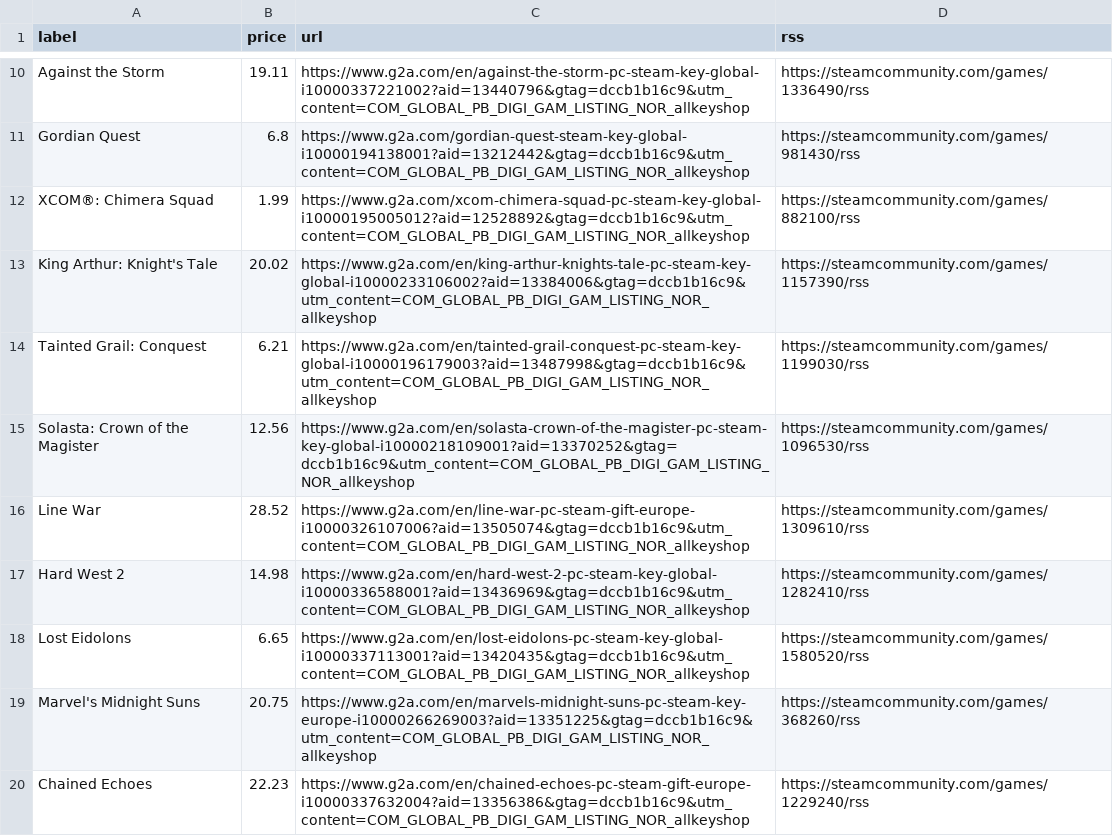
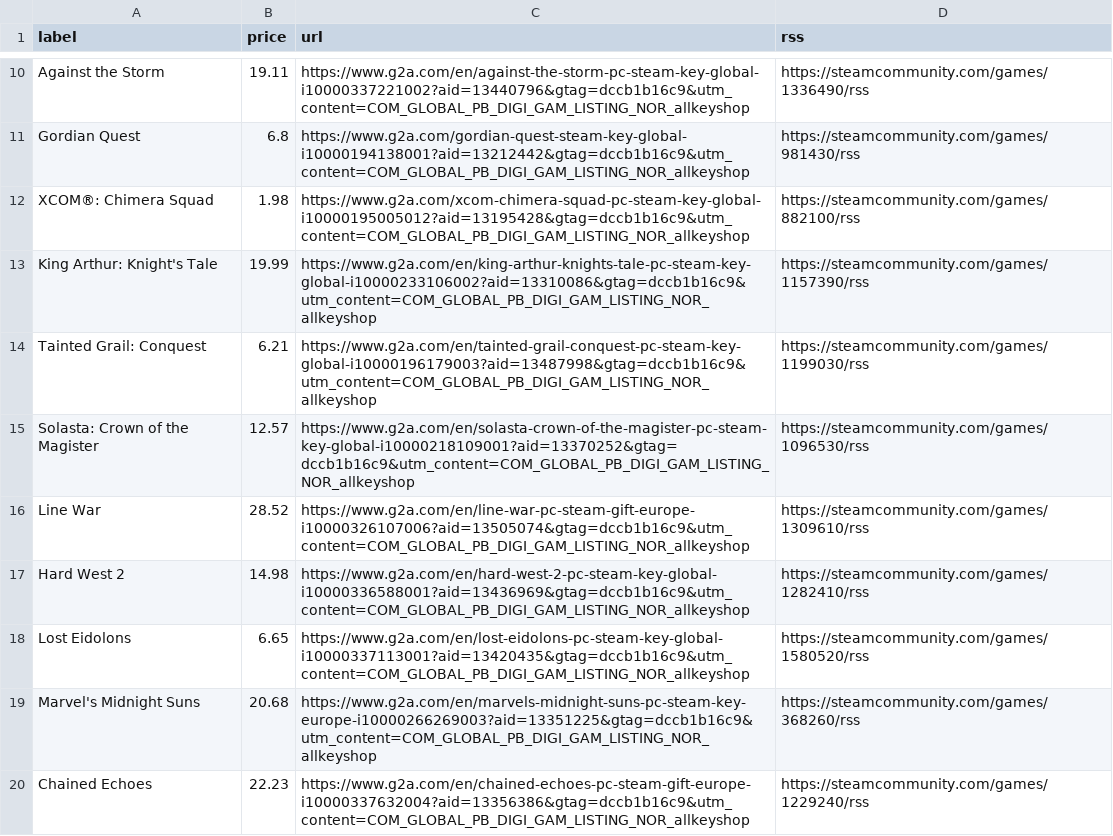
Before and after one commit to ste-xx/steam-price-watcher, a TSV file: report.tsv, drawn as a sheet; only a part is shown, gaps mark what is left out; the diff covers the shown part only.

Commit message:
Commit from GitHub Actions (Steam Watch Report)

```diff
--- a/report.tsv
+++ b/report.tsv
@@ -11,6 +11,6 @@ Against the Storm	19.11	https://www.g2a.com/en/against-the-storm-pc-steam-key-gl
 Gordian Quest	6.8	https://www.g2a.com/gordian-quest-steam-key-global-i10000194138001?aid=13212442&gtag=dccb1b16c9&utm_content=COM_GLOBAL_PB_DIGI_GAM_LISTING_NOR_allkeyshop	https://steamcommunity.com/games/981430/rss
-XCOM®: Chimera Squad	1.99	https://www.g2a.com/xcom-chimera-squad-pc-steam-key-global-i10000195005012?aid=12528892&gtag=dccb1b16c9&utm_content=COM_GLOBAL_PB_DIGI_GAM_LISTING_NOR_allkeyshop	https://steamcommunity.com/games/882100/rss
-King Arthur: Knight's Tale	20.02	https://www.g2a.com/en/king-arthur-knights-tale-pc-steam-key-global-i10000233106002?aid=13384006&gtag=dccb1b16c9&utm_content=COM_GLOBAL_PB_DIGI_GAM_LISTING_NOR_allkeyshop	https://steamcommunity.com/games/1157390/rss
+XCOM®: Chimera Squad	1.98	https://www.g2a.com/xcom-chimera-squad-pc-steam-key-global-i10000195005012?aid=13195428&gtag=dccb1b16c9&utm_content=COM_GLOBAL_PB_DIGI_GAM_LISTING_NOR_allkeyshop	https://steamcommunity.com/games/882100/rss
+King Arthur: Knight's Tale	19.99	https://www.g2a.com/en/king-arthur-knights-tale-pc-steam-key-global-i10000233106002?aid=13310086&gtag=dccb1b16c9&utm_content=COM_GLOBAL_PB_DIGI_GAM_LISTING_NOR_allkeyshop	https://steamcommunity.com/games/1157390/rss
 Tainted Grail: Conquest	6.21	https://www.g2a.com/en/tainted-grail-conquest-pc-steam-key-global-i10000196179003?aid=13487998&gtag=dccb1b16c9&utm_content=COM_GLOBAL_PB_DIGI_GAM_LISTING_NOR_allkeyshop	https://steamcommunity.com/games/1199030/rss
-Solasta: Crown of the Magister	12.56	https://www.g2a.com/en/solasta-crown-of-the-magister-pc-steam-key-global-i10000218109001?aid=13370252&gtag=dccb1b16c9&utm_content=COM_GLOBAL_PB_DIGI_GAM_LISTING_NOR_allkeyshop	https://steamcommunity.com/games/1096530/rss
+Solasta: Crown of the Magister	12.57	https://www.g2a.com/en/solasta-crown-of-the-magister-pc-steam-key-global-i10000218109001?aid=13370252&gtag=dccb1b16c9&utm_content=COM_GLOBAL_PB_DIGI_GAM_LISTING_NOR_allkeyshop	https://steamcommunity.com/games/1096530/rss
 Line War	28.52	https://www.g2a.com/en/line-war-pc-steam-gift-europe-i10000326107006?aid=13505074&gtag=dccb1b16c9&utm_content=COM_GLOBAL_PB_DIGI_GAM_LISTING_NOR_allkeyshop	https://steamcommunity.com/games/1309610/rss
@@ -18,3 +18,3 @@ Hard West 2	14.98	https://www.g2a.com/en/hard-west-2-pc-steam-key-global-i100003
 Lost Eidolons	6.65	https://www.g2a.com/en/lost-eidolons-pc-steam-key-global-i10000337113001?aid=13420435&gtag=dccb1b16c9&utm_content=COM_GLOBAL_PB_DIGI_GAM_LISTING_NOR_allkeyshop	https://steamcommunity.com/games/1580520/rss
-Marvel's Midnight Suns	20.75	https://www.g2a.com/en/marvels-midnight-suns-pc-steam-key-europe-i10000266269003?aid=13351225&gtag=dccb1b16c9&utm_content=COM_GLOBAL_PB_DIGI_GAM_LISTING_NOR_allkeyshop	https://steamcommunity.com/games/368260/rss
+Marvel's Midnight Suns	20.68	https://www.g2a.com/en/marvels-midnight-suns-pc-steam-key-europe-i10000266269003?aid=13351225&gtag=dccb1b16c9&utm_content=COM_GLOBAL_PB_DIGI_GAM_LISTING_NOR_allkeyshop	https://steamcommunity.com/games/368260/rss
 Chained Echoes	22.23	https://www.g2a.com/en/chained-echoes-pc-steam-gift-europe-i10000337632004?aid=13356386&gtag=dccb1b16c9&utm_content=COM_GLOBAL_PB_DIGI_GAM_LISTING_NOR_allkeyshop	https://steamcommunity.com/games/1229240/rss
```
Also changed, not shown: 7 edited cells elsewhere in this file, 1 other file.
